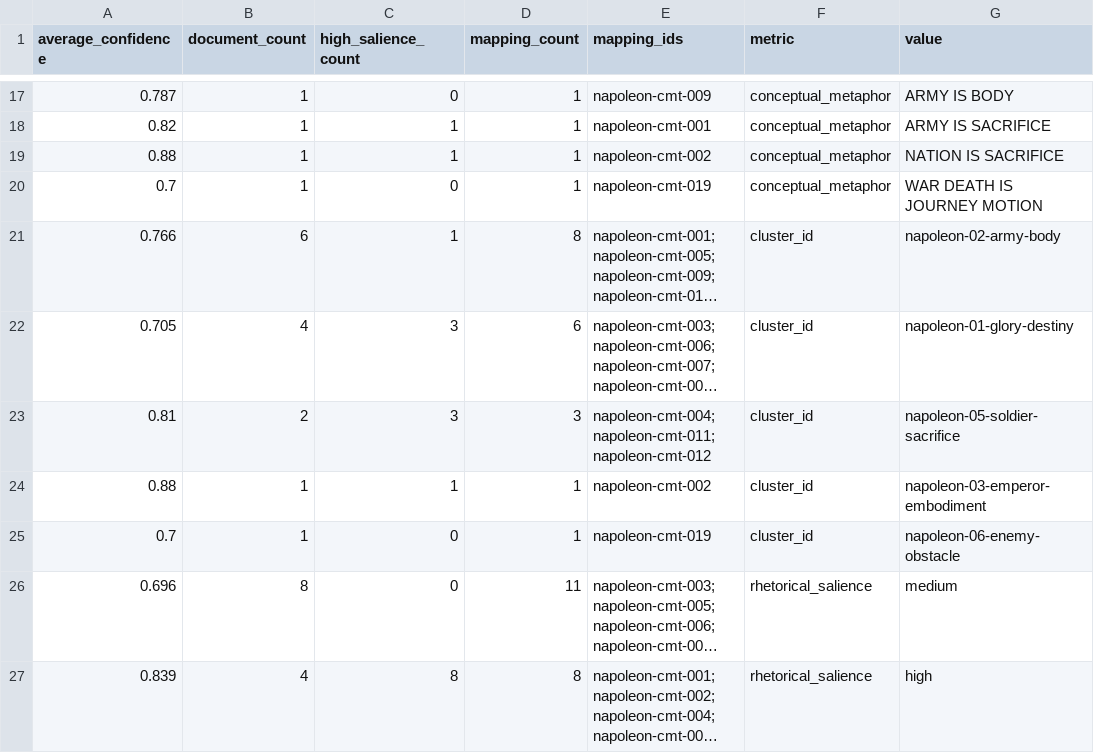
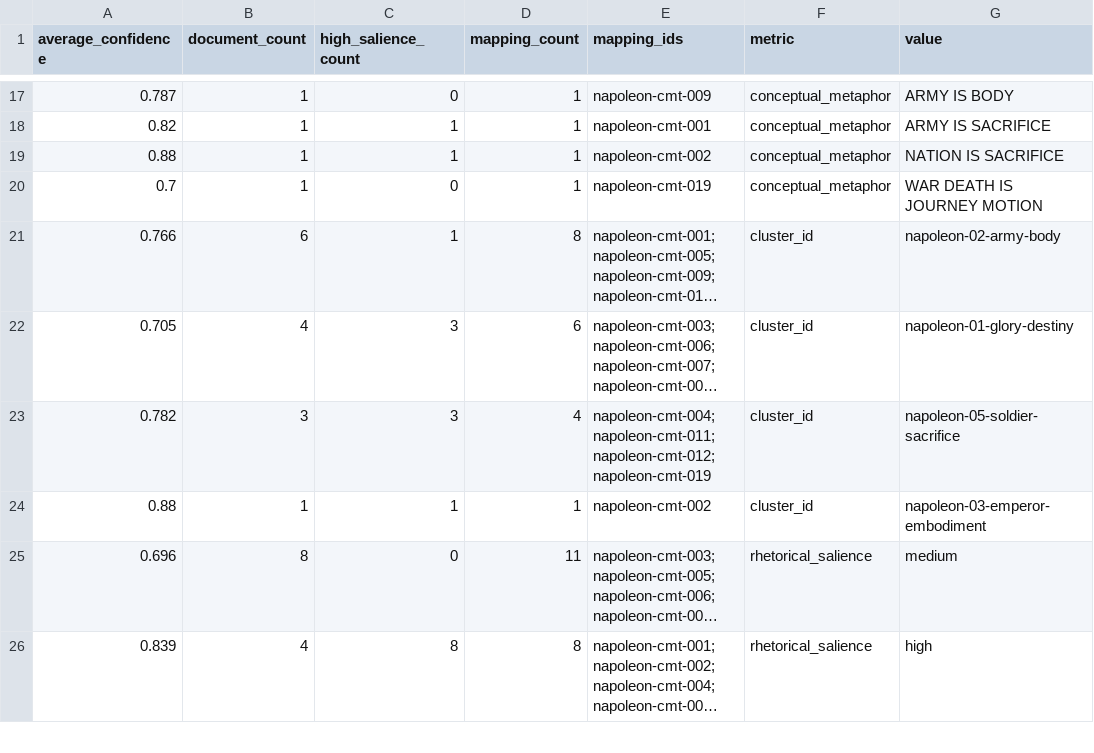
Before and after one commit to ashitaka-emishi/sacrifice-law-workbench, a CSV file: cases/napoleon/analysis/frequency-tables.csv, drawn as a sheet; only a part is shown, gaps mark what is left out; long unchanged cells end in …; the diff names each change by its address in the sheet, - before the commit and + after, or states it on an @@ line.

```diff
--- a/cases/napoleon/analysis/frequency-tables.csv
+++ b/cases/napoleon/analysis/frequency-tables.csv
-A23 (average_confidence): 0.81
+A23 (average_confidence): 0.782
-B23 (document_count): 2
+B23 (document_count): 3
-D23 (mapping_count): 3
+D23 (mapping_count): 4
-E23 (mapping_ids): napoleon-cmt-004;napoleon-cmt-011;napoleon-cmt-012
+E23 (mapping_ids): napoleon-cmt-004;napoleon-cmt-011;napoleon-cmt-012;napoleon-cmt-019
-row 25: 0.7 | 1 | 0 | 1 | napoleon-cmt-019 | cluster_id | napoleon-06-enemy-obstacle
```
Also changed, not shown: cases/napoleon/analysis/cluster-distribution.csv, cases/napoleon/analysis/metaphor-timeline.csv, 19 other files.
